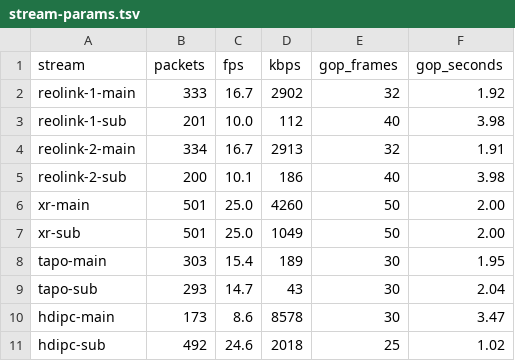
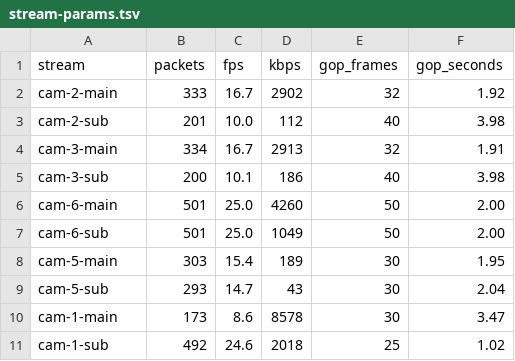
Before and after one commit to jarno-niemela/Wardenlens, a TSV file: spikes/s1-cameras/results/stream-params.tsv, drawn as a sheet.

```diff
--- a/spikes/s1-cameras/results/stream-params.tsv
+++ b/spikes/s1-cameras/results/stream-params.tsv
@@ -1,11 +1,11 @@
 stream	packets	fps	kbps	gop_frames	gop_seconds
-reolink-1-main	333	16.7	2902	32	1.92
-reolink-1-sub	201	10.0	112	40	3.98
-reolink-2-main	334	16.7	2913	32	1.91
-reolink-2-sub	200	10.1	186	40	3.98
-xr-main	501	25.0	4260	50	2.00
-xr-sub	501	25.0	1049	50	2.00
-tapo-main	303	15.4	189	30	1.95
-tapo-sub	293	14.7	43	30	2.04
-hdipc-main	173	8.6	8578	30	3.47
-hdipc-sub	492	24.6	2018	25	1.02
+cam-2-main	333	16.7	2902	32	1.92
+cam-2-sub	201	10.0	112	40	3.98
+cam-3-main	334	16.7	2913	32	1.91
+cam-3-sub	200	10.1	186	40	3.98
+cam-6-main	501	25.0	4260	50	2.00
+cam-6-sub	501	25.0	1049	50	2.00
+cam-5-main	303	15.4	189	30	1.95
+cam-5-sub	293	14.7	43	30	2.04
+cam-1-main	173	8.6	8578	30	3.47
+cam-1-sub	492	24.6	2018	25	1.02
```
Also changed, not shown: spikes/s1-cameras/results/soak-summary.tsv, spikes/s1-cameras/results/soak-warnings.tsv, 34 other files.
